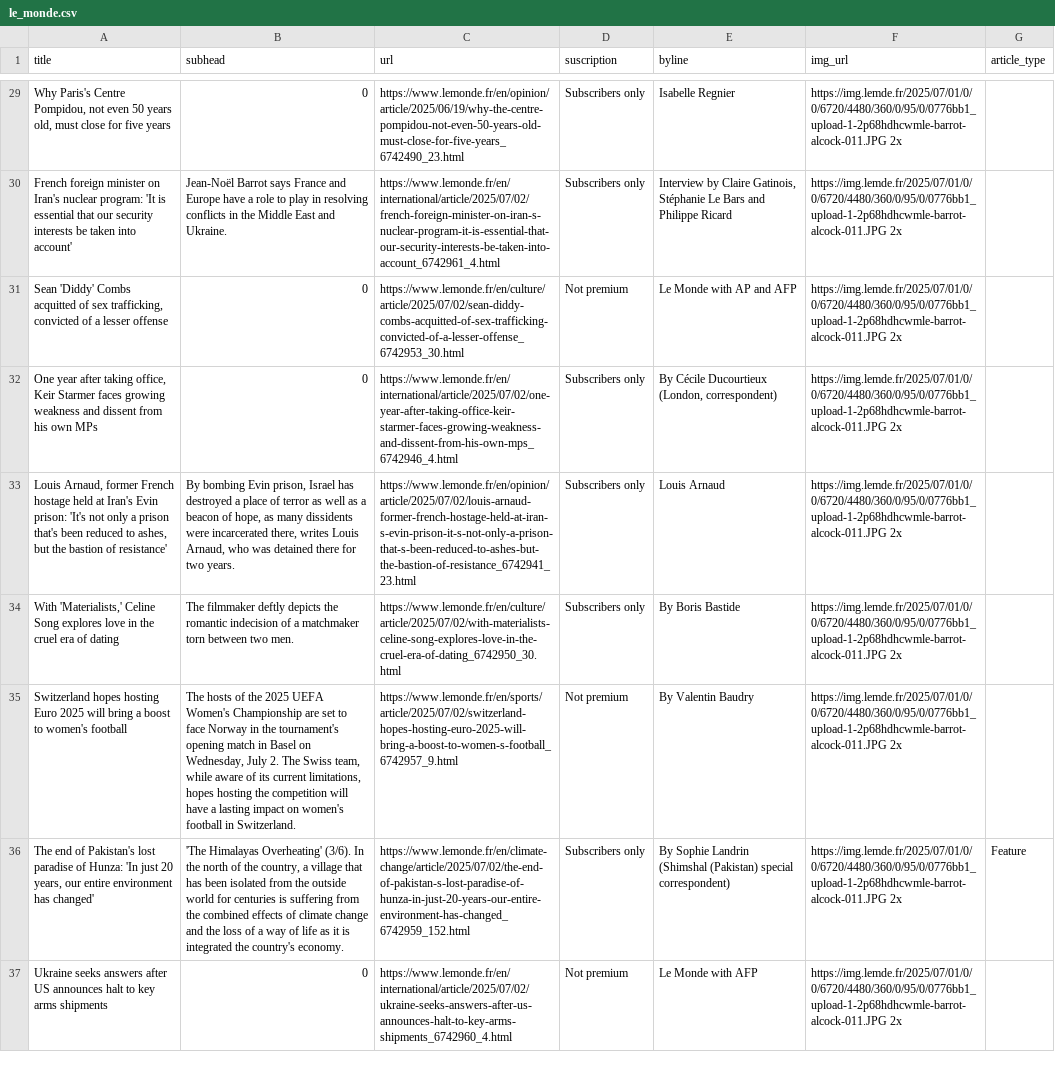
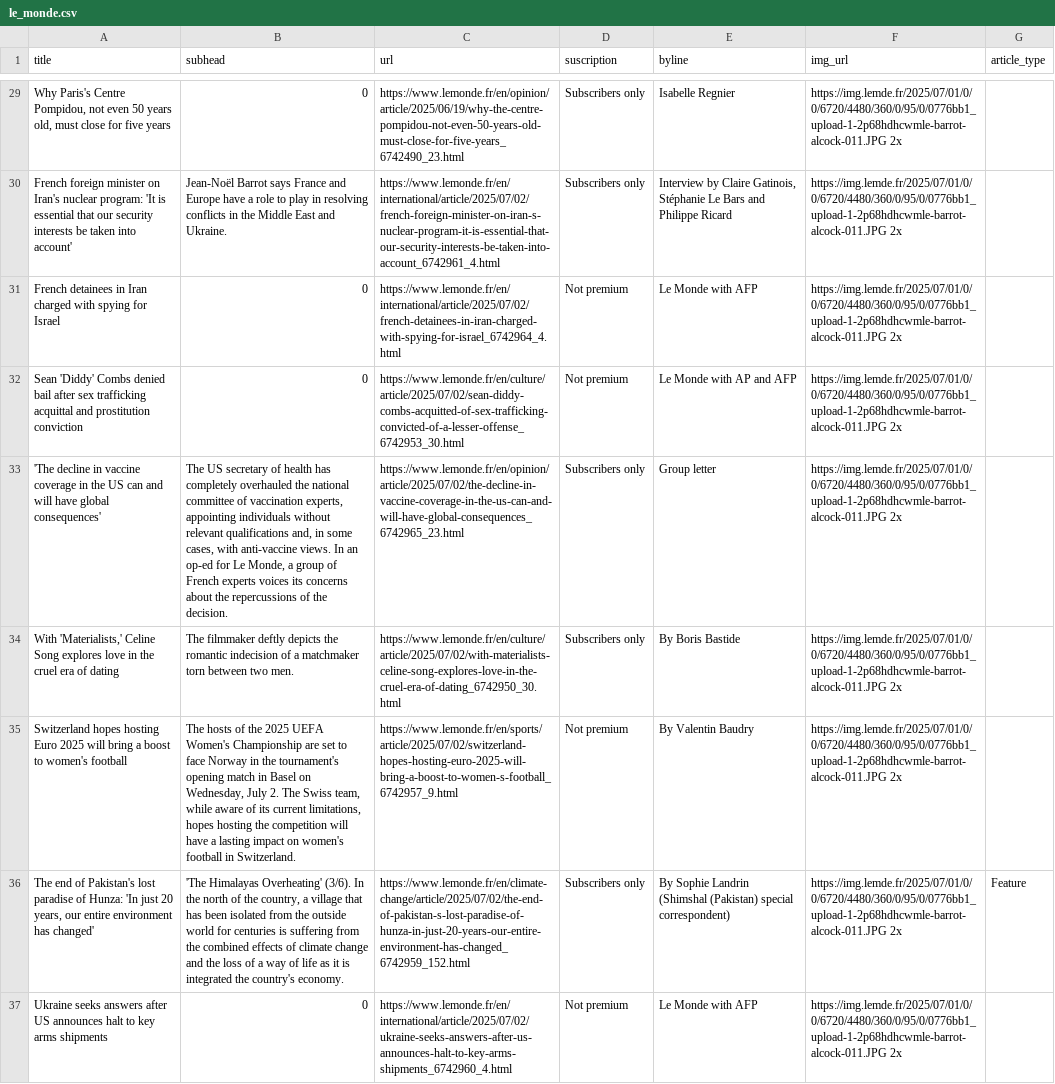
Before and after one commit to tefaceli/LEDE-homework-scraping, a CSV file: le_monde.csv, drawn as a sheet; only a part is shown, gaps mark what is left out; addresses are those after the commit; the diff covers the shown part only; the diff names each change by its address in the sheet, - before the commit and + after, or states it on an @@ line.

```diff
--- a/le_monde.csv
+++ b/le_monde.csv
+row 31: French detainees in Iran charged with spying for Israel | 0 | https://www.lemonde.fr/en/international/article/2025/07/02/french-detainees-in-iran-charged-with-spying-for-israel_6742964_4.html | Not premium | Le Monde with AFP | https://img.lemde.fr/2025/07/01/0/0/6720/4480/360/0/95/0/0776bb1_upload-1-2p68hdhcwmle-barrot-alcock-011.JPG 2x
-A32 (title): …'Diddy' Combs acquitted of sex trafficking, convicted of a lesser offense
+A32 (title): …'Diddy' Combs denied bail after sex trafficking acquittal and prostitution conviction
@@ row 32 moved to row 39: One year after taking office, Keir Starm… @@
-A33 (title): Louis Arnaud, former French hostage held at Iran's Evin prison: 'It's not only a prison that's been reduced to ashes, but the bastion of resistance'
+A33 (title): 'The decline in vaccine coverage in the US can and will have global consequences'
-B33 (subhead): By bombing Evin prison, Israel has destroyed a place of terror as well as a beacon of hope, as many dissidents were incarcerated there, writes Louis Arnaud, who was detained there for two years.
+B33 (subhead): The US secretary of health has completely overhauled the national committee of vaccination experts, appointing individuals without relevant qualifications and, in some cases, with anti-vaccine views. In an op-ed for Le Monde, a group of French experts voices its concerns about the repercussions of the decision.
-C33 (url): https://www.lemonde.fr/en/opinion/article/2025/07/02/louis-arnaud-former-french-hostage-held-at-iran-s-evin-prison-it-s-not-only-a-prison-that-s-been-reduced-to-ashes-but-the-bastion-of-resistance_6742941_23.html
+C33 (url): https://www.lemonde.fr/en/opinion/article/2025/07/02/the-decline-in-vaccine-coverage-in-the-us-can-and-will-have-global-consequences_6742965_23.html
-E33 (byline): Louis Arnaud
+E33 (byline): Group letter
```
Also changed, not shown: 3 added rows, 4 removed rows and 12 edited cells elsewhere in this file.
